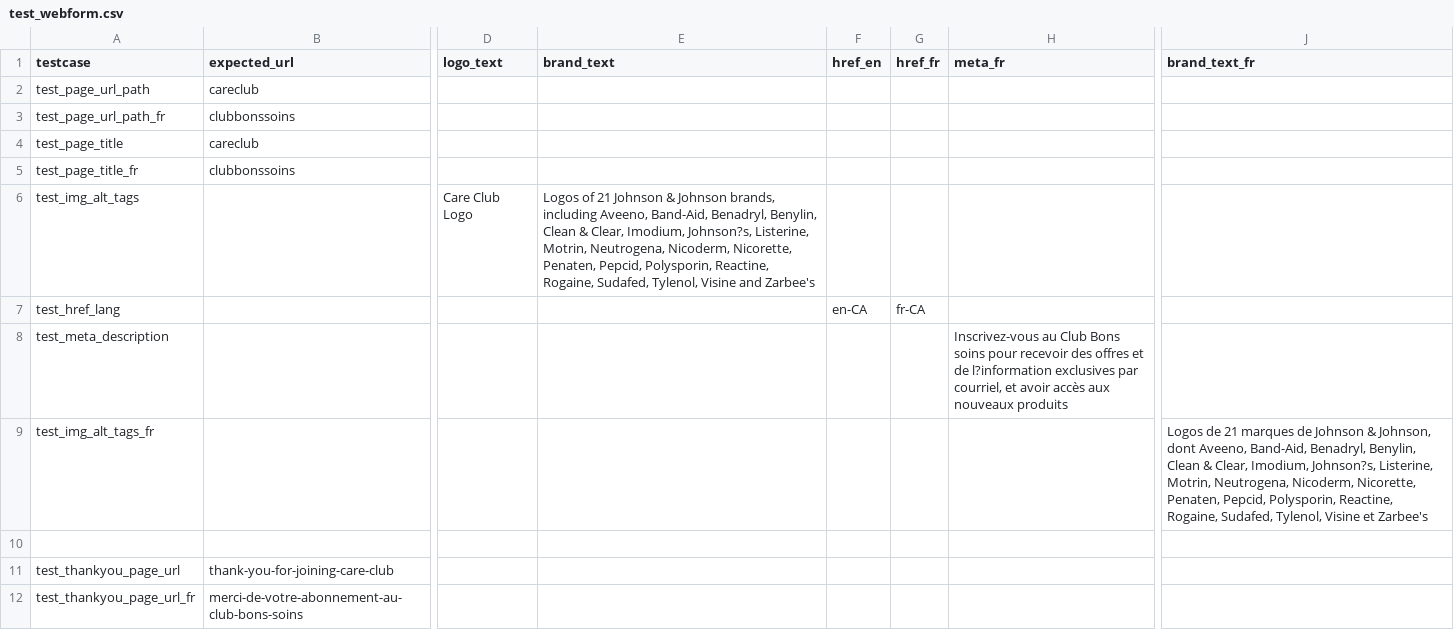
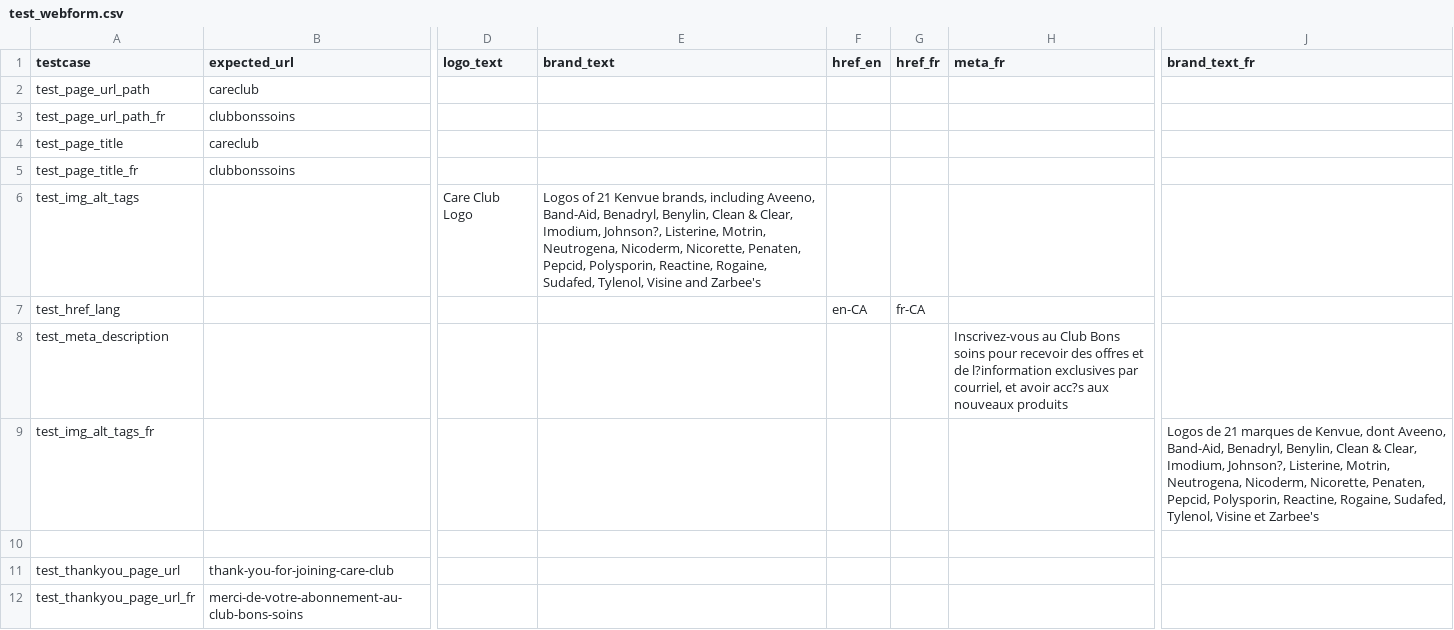
Before and after one commit to sairaj2365/CRM, a CSV file: test_data/test_webform.csv, drawn as a sheet; only a part is shown, gaps mark what is left out; the diff covers the shown part only; the diff names each change by its address in the sheet, - before the commit and + after, or states it on an @@ line.

```diff
--- a/test_data/test_webform.csv
+++ b/test_data/test_webform.csv
-E6 (brand_text): …of 21 Johnson & Johnson brands, including Aveeno, Band-Aid, Benadryl, Benylin, Clean & Clear, Imodium, Johnson?s, Listerine, Motrin,…
+E6 (brand_text): …of 21 Kenvue brands, including Aveeno, Band-Aid, Benadryl, Benylin, Clean & Clear, Imodium, Johnson?, Listerine, Motrin,…
-H8 (meta_fr): …et avoir accès aux nouveaux…
+H8 (meta_fr): …et avoir acc?s aux nouveaux…
-J9 (brand_text_fr): …marques de Johnson & Johnson, dont Aveeno, Band-Aid, Benadryl, Benylin, Clean & Clear, Imodium, Johnson?s, Listerine, Motrin,…
+J9 (brand_text_fr): …marques de Kenvue, dont Aveeno, Band-Aid, Benadryl, Benylin, Clean & Clear, Imodium, Johnson?, Listerine, Motrin,…
```
Also changed, not shown: 5 added rows and 8 edited cells elsewhere in this file, test_data/form_data.csv, 10 other files.
